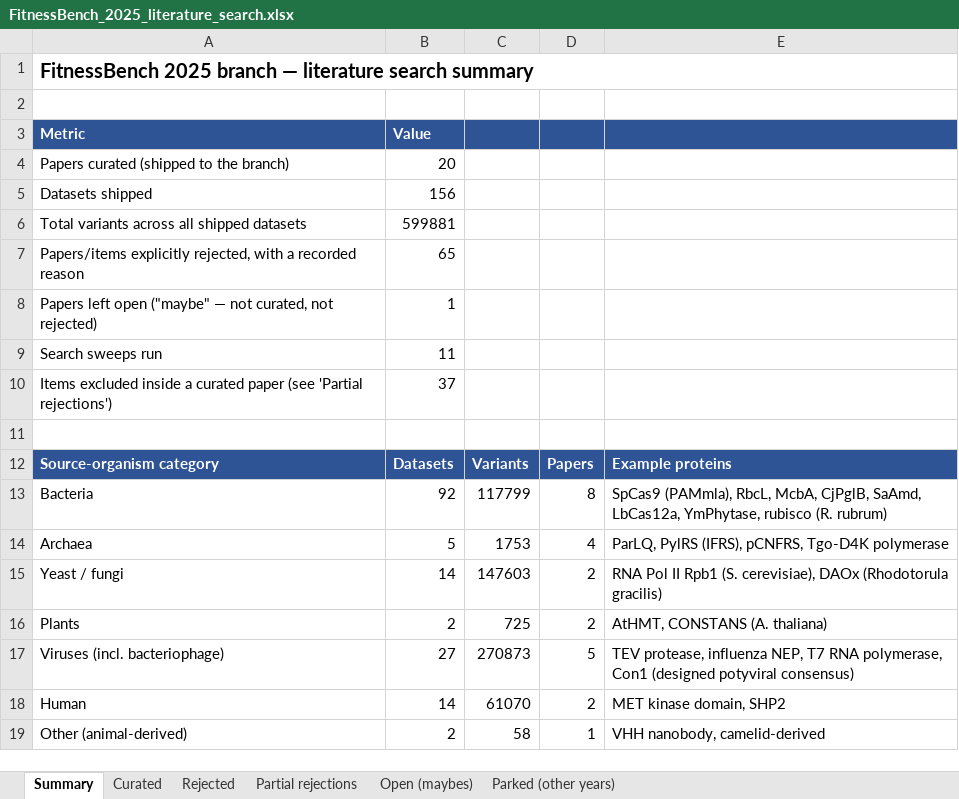
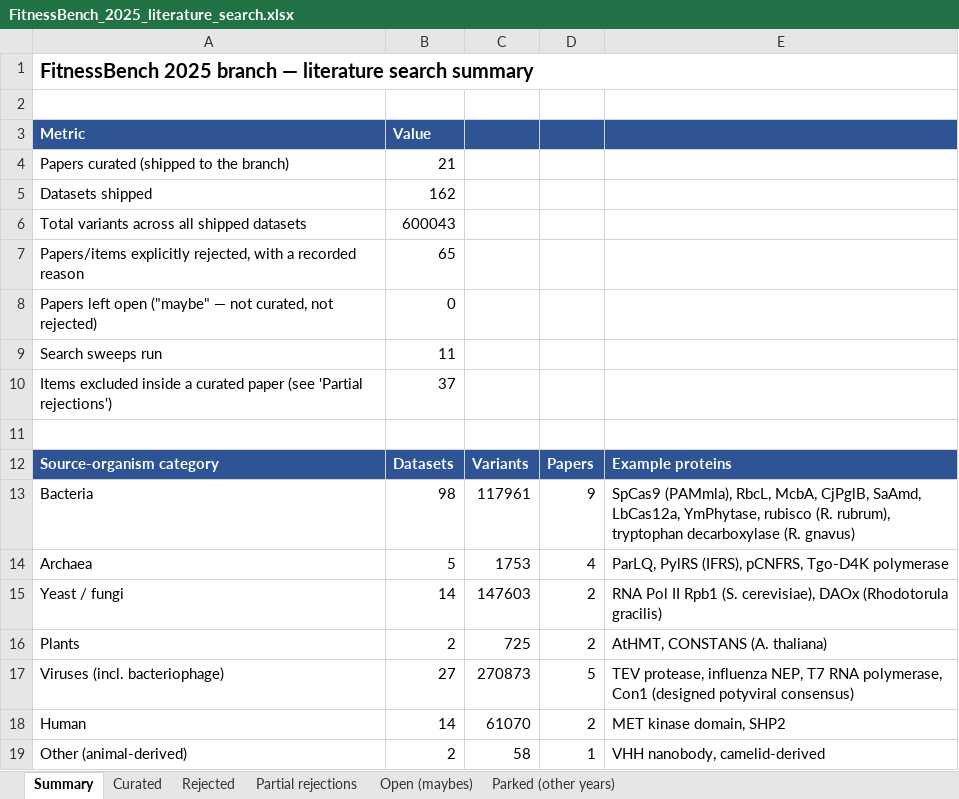
Before and after one commit to JYT86/fitnessbench, an Excel workbook: FitnessBench_2025_literature_search.xlsx, sheet Summary, drawn as a sheet; only a part is shown; values as stored, in another font and other column widths than the file's, no borders; the diff names each change by its address in the sheet, - before the commit and + after, or states it on an @@ line.

```diff
--- a/FitnessBench_2025_literature_search.xlsx (sheet Summary)
+++ b/FitnessBench_2025_literature_search.xlsx (sheet Summary)
-B4 (Value): 20
+B4 (Value): 21
-B5 (Value): 156
+B5 (Value): 162
-B6 (Value): 599881
+B6 (Value): 600043
-B8 (Value): 1
+B8 (Value): 0
-B13 (Value): 92
+B13 (Value): 98
-C13: 117799
+C13: 117961
-D13: 8
+D13: 9
-E13: …rubisco (R. rubrum)
+E13: …rubisco (R. rubrum), tryptophan decarboxylase (R. gnavus)
```
Also changed, not shown: sheet Curated, sheet Open (maybes), 10 other files.
